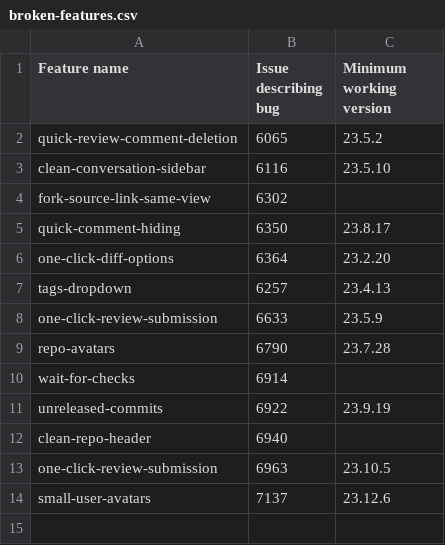
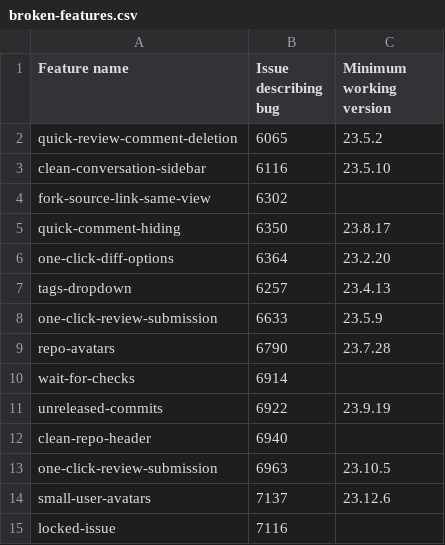
Before and after one commit to refined-github/yolo, a CSV file: broken-features.csv, drawn as a sheet; the diff names each change by its address in the sheet, - before the commit and + after, or states it on an @@ line.

Commit message:
`locked-issue` - Disable via hotfix
https://github.com/refined-github/refined-github/issues/7116

```diff
--- a/broken-features.csv
+++ b/broken-features.csv
+row 15: locked-issue | 7116
```
